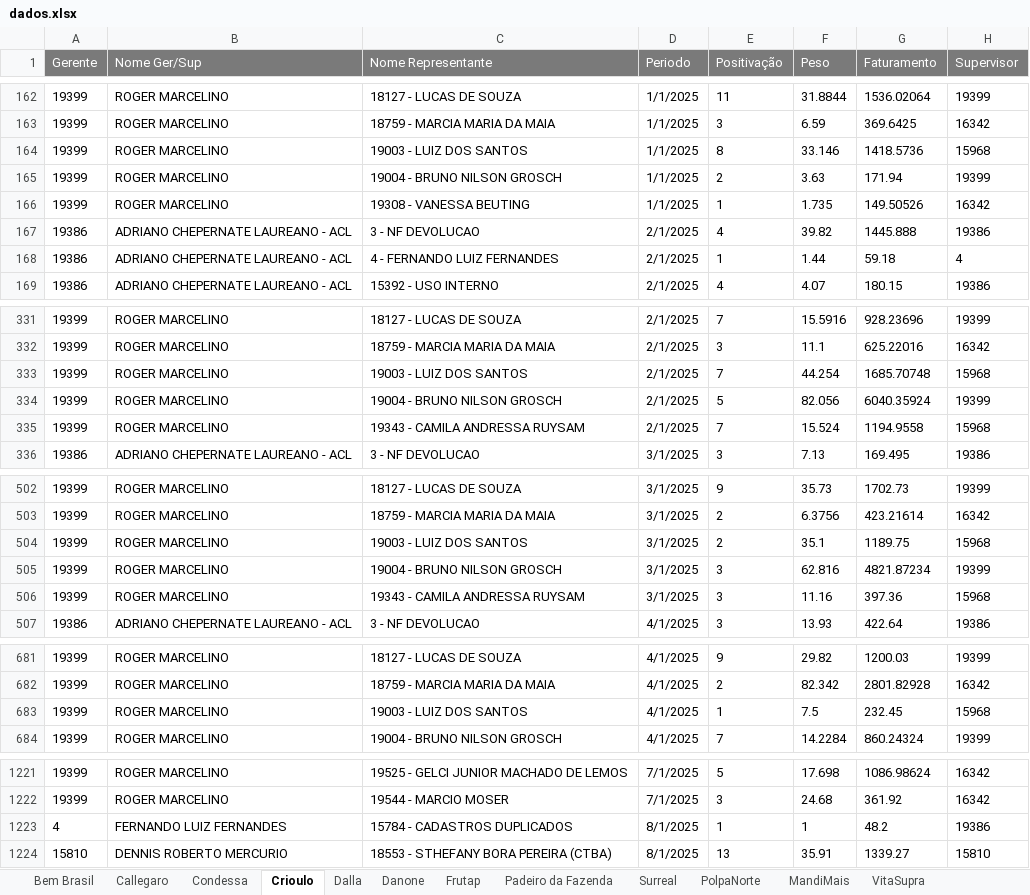
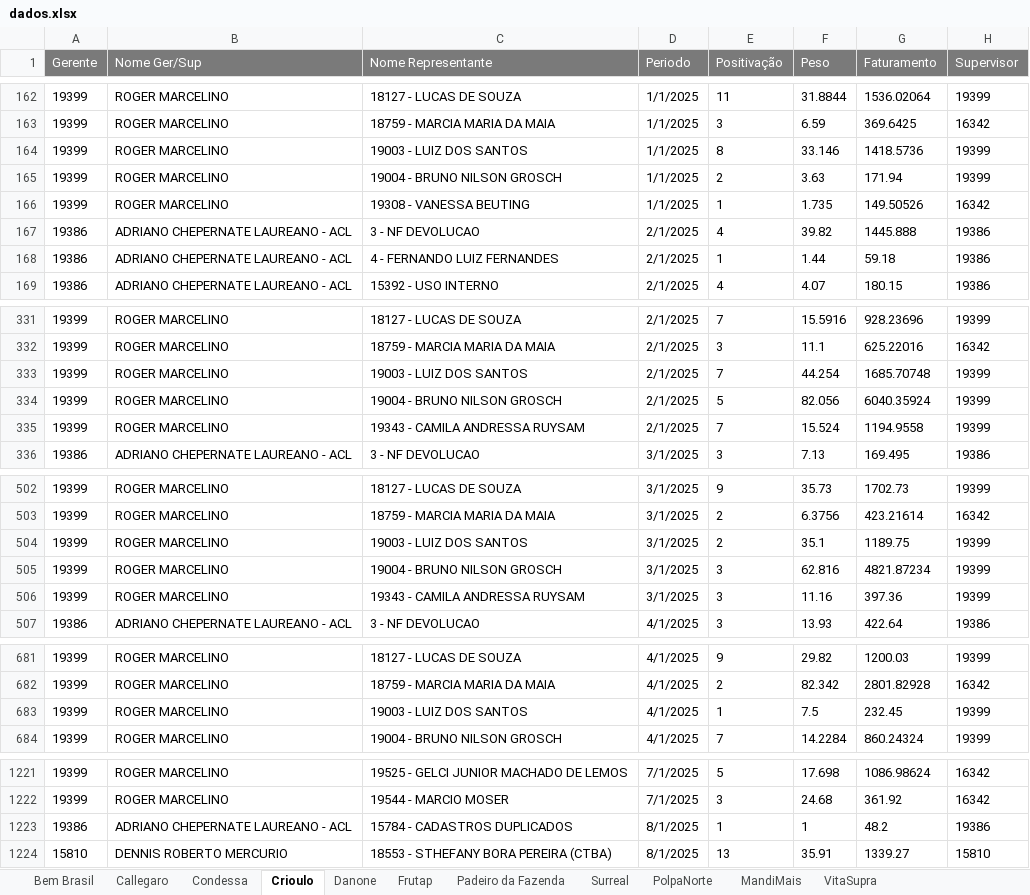
Before and after one commit to carlos130107/dashboard_marcas, an Excel workbook: dados.xlsx, sheet Crioulo, drawn as a sheet; only a part is shown, gaps mark what is left out; values as stored, in another font and other column widths than the file's, no borders; table styles not drawn; the diff names each change by its address in the sheet, - before the commit and + after, or states it on an @@ line.

```diff
--- a/dados.xlsx (sheet Crioulo)
+++ b/dados.xlsx (sheet Crioulo)
-sheet tab: Dalla
-H164 (Supervisor): 15968
+H164 (Supervisor): 19399
-H168 (Supervisor): 4
+H168 (Supervisor): 19386
-H333 (Supervisor): 15968
+H333 (Supervisor): 19399
-H335 (Supervisor): 15968
+H335 (Supervisor): 19399
-H504 (Supervisor): 15968
+H504 (Supervisor): 19399
-H506 (Supervisor): 15968
+H506 (Supervisor): 19399
-H683 (Supervisor): 15968
+H683 (Supervisor): 19399
-A1223 (Gerente): 4
+A1223 (Gerente): 19386
-B1223 (Nome Ger/Sup): FERNANDO LUIZ FERNANDES
+B1223 (Nome Ger/Sup): ADRIANO CHEPERNATE LAUREANO - ACL
```
Also changed, not shown: sheet Danone, sheet Frutap, sheet VitaSupra, sheet Bem Brasil, sheet Condessa, sheet Surreal, 4 more sheets, other sheet tabs, formulas that keep their value.
